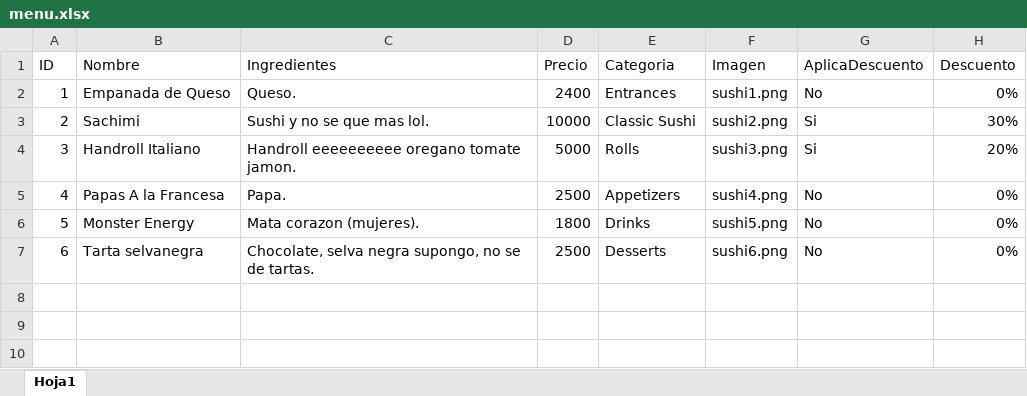
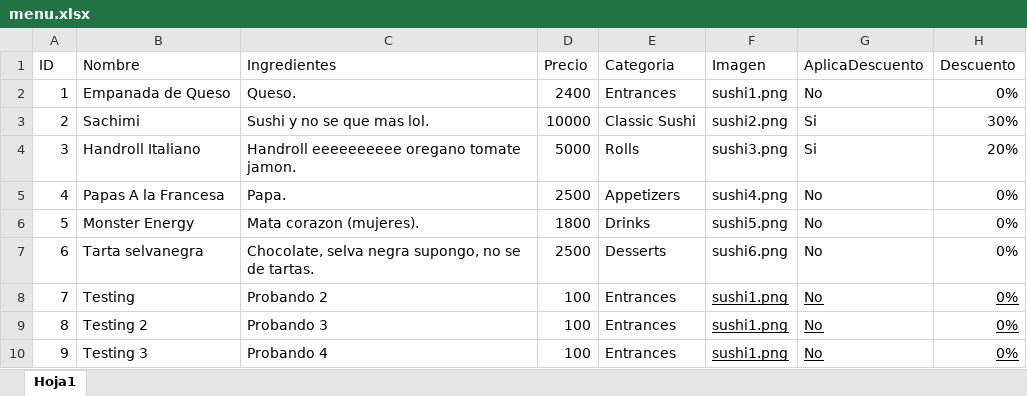
Before and after one commit to benjotenks/Fukusuke_Sushi-Delivery, an Excel workbook: public/menuData/menu.xlsx, sheet Hoja1, drawn as a sheet; values as stored, in another font and other column widths than the file's, no borders; the diff names each change by its address in the sheet, - before the commit and + after, or states it on an @@ line.

```diff
--- a/public/menuData/menu.xlsx (sheet Hoja1)
+++ b/public/menuData/menu.xlsx (sheet Hoja1)
+row 8: 7 | Testing | Probando 2 | 100 | Entrances | sushi1.png | No | 0%
+row 9: 8 | Testing 2 | Probando 3 | 100 | Entrances | sushi1.png | No | 0%
+row 10: 9 | Testing 3 | Probando 4 | 100 | Entrances | sushi1.png | No | 0%
```
Also changed, not shown: 6 other files.
